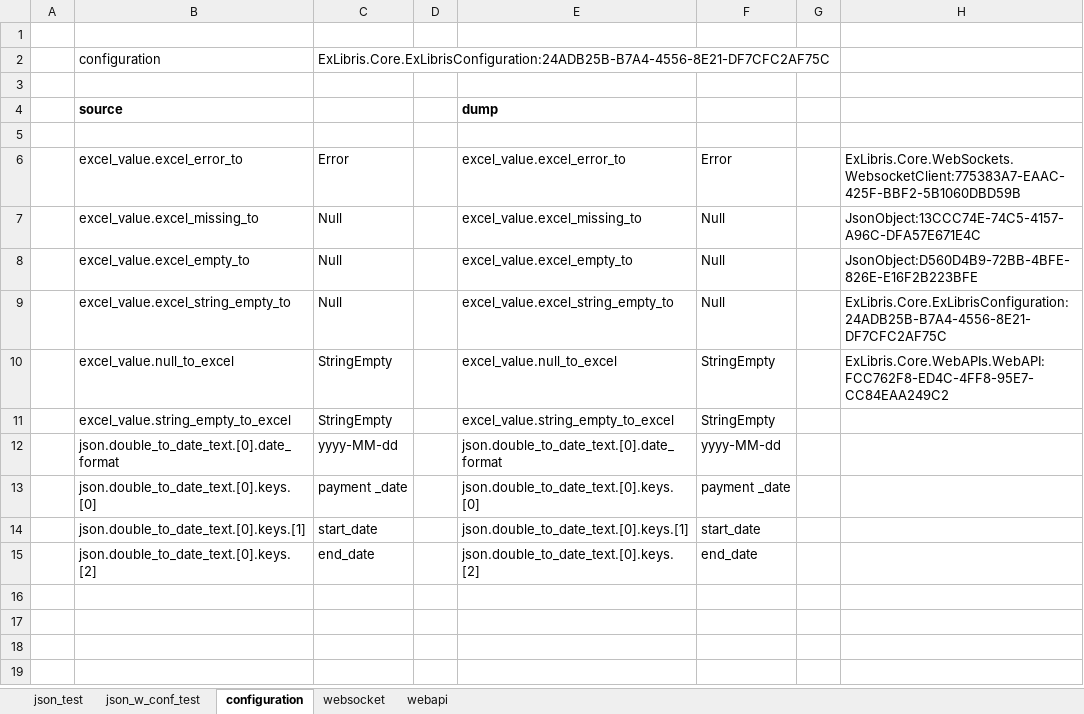
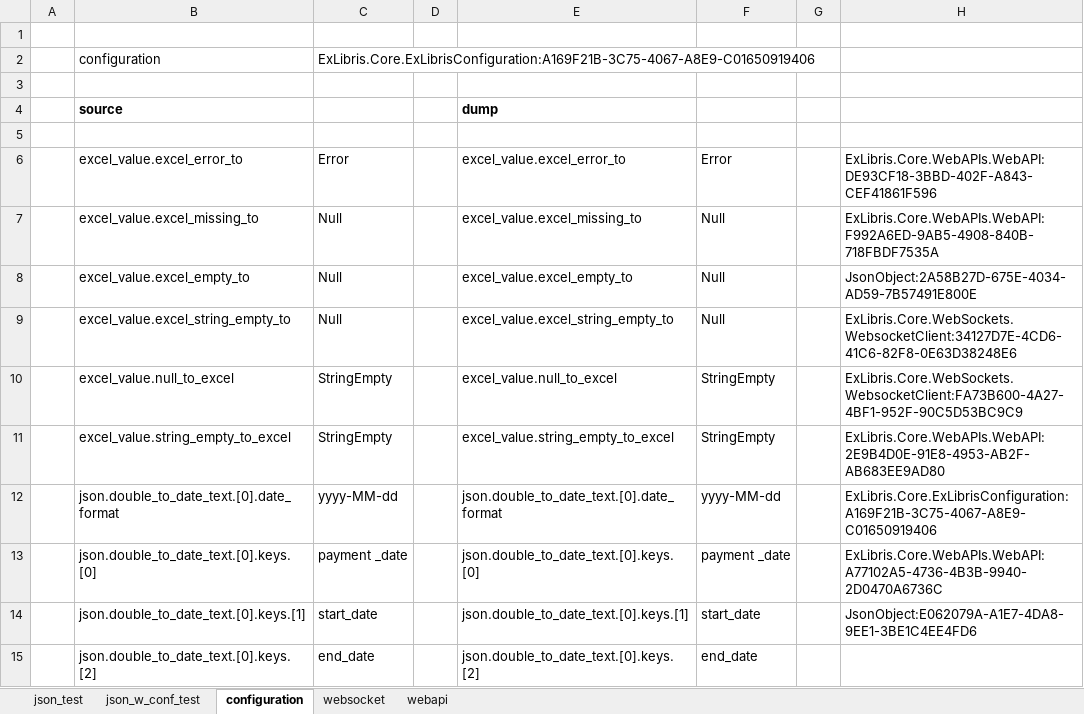
Before and after one commit to mugenfugafuga/exlibris, an Excel workbook: ExLibris/test_excel/exlibris_test.xlsx, sheet configuration, drawn as a sheet; values as stored, in another font and other column widths than the file's, no borders; the diff names each change by its address in the sheet, - before the commit and + after, or states it on an @@ line.

```diff
--- a/ExLibris/test_excel/exlibris_test.xlsx (sheet configuration)
+++ b/ExLibris/test_excel/exlibris_test.xlsx (sheet configuration)
-C2: ExLibris.Core.ExLibrisConfiguration:24ADB25B-B7A4-4556-8E21-DF7CFC2AF75C
+C2: ExLibris.Core.ExLibrisConfiguration:A169F21B-3C75-4067-A8E9-C01650919406
-H6: ExLibris.Core.WebSockets.WebsocketClient:775383A7-EAAC-425F-BBF2-5B1060DBD59B
+H6: ExLibris.Core.WebAPIs.WebAPI:DE93CF18-3BBD-402F-A843-CEF41861F596
-H7: JsonObject:13CCC74E-74C5-4157-A96C-DFA57E671E4C
+H7: ExLibris.Core.WebAPIs.WebAPI:F992A6ED-9AB5-4908-840B-718FBDF7535A
-H8: JsonObject:D560D4B9-72BB-4BFE-826E-E16F2B223BFE
+H8: JsonObject:2A58B27D-675E-4034-AD59-7B57491E800E
-H9: ExLibris.Core.ExLibrisConfiguration:24ADB25B-B7A4-4556-8E21-DF7CFC2AF75C
+H9: ExLibris.Core.WebSockets.WebsocketClient:34127D7E-4CD6-41C6-82F8-0E63D38248E6
-H10: ExLibris.Core.WebAPIs.WebAPI:FCC762F8-ED4C-4FF8-95E7-CC84EAA249C2
+H10: ExLibris.Core.WebSockets.WebsocketClient:FA73B600-4A27-4BF1-952F-90C5D53BC9C9
-H11: (empty)
+H11: ExLibris.Core.WebAPIs.WebAPI:2E9B4D0E-91E8-4953-AB2F-AB683EE9AD80
-H12: (empty)
+H12: ExLibris.Core.ExLibrisConfiguration:A169F21B-3C75-4067-A8E9-C01650919406
-H13: (empty)
+H13: ExLibris.Core.WebAPIs.WebAPI:A77102A5-4736-4B3B-9940-2D0470A6736C
-H14: (empty)
+H14: JsonObject:E062079A-A1E7-4DA8-9EE1-3BE1C4EE4FD6
```
Also changed, not shown: sheet webapi, sheet json_test, sheet json_w_conf_test, sheet websocket, formulas that keep their value, 2 other files.
